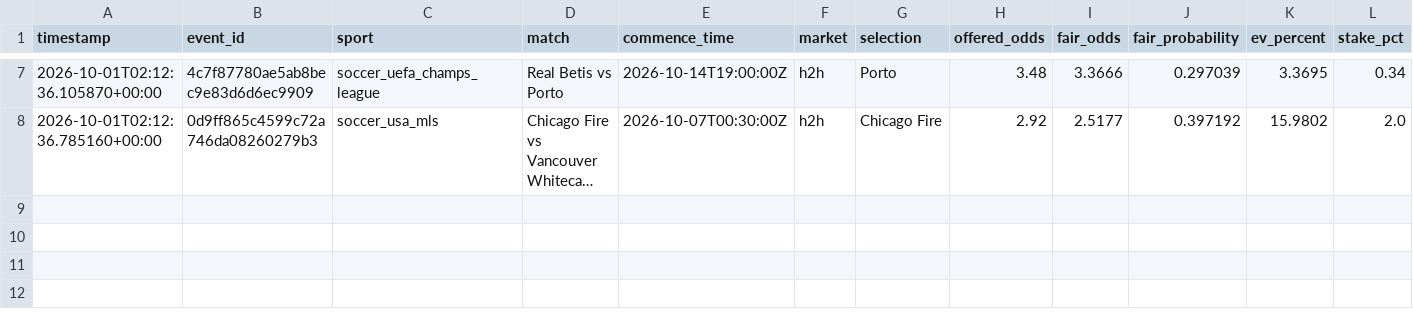
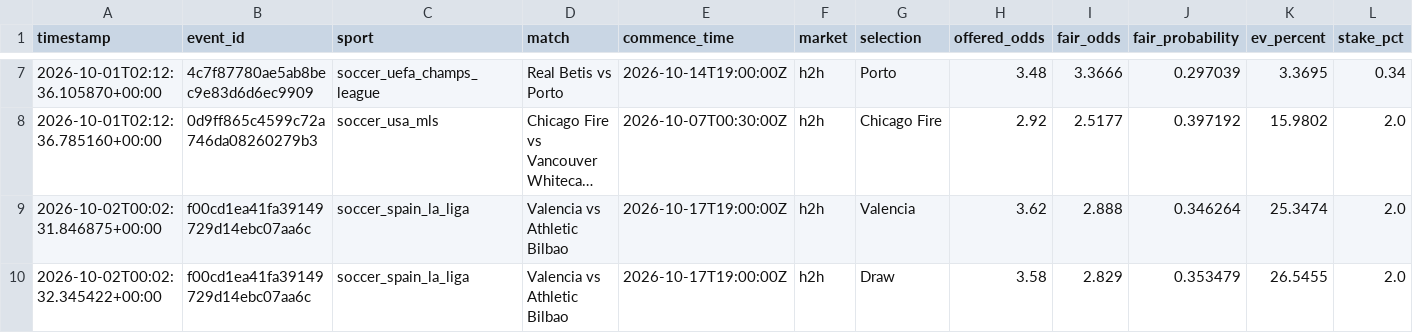
Before and after one commit to Sirkings14/1xbet-value-bot, a CSV file: signals.csv, drawn as a sheet; only a part is shown, gaps mark what is left out; long unchanged cells end in …; rows hold the shown columns only; the diff names each change by its address in the sheet, - before the commit and + after, or states it on an @@ line.

```diff
--- a/signals.csv
+++ b/signals.csv
+row 9: 2026-10-02T00:02:31.846875+00:00 | f00cd1ea41fa39149729d14ebc07aa6c | soccer_spain_la_liga | Valencia vs Athletic Bilbao | 2026-10-17T19:00:00Z | h2h | Valencia | 3.62 | 2.888 | 0.346264 | 25.3474 | 2.0
+row 10: 2026-10-02T00:02:32.345422+00:00 | f00cd1ea41fa39149729d14ebc07aa6c | soccer_spain_la_liga | Valencia vs Athletic Bilbao | 2026-10-17T19:00:00Z | h2h | Draw | 3.58 | 2.829 | 0.353479 | 26.5455 | 2.0
```
Also changed, not shown: analysis_report.csv, sent_alerts_cache.csv.
